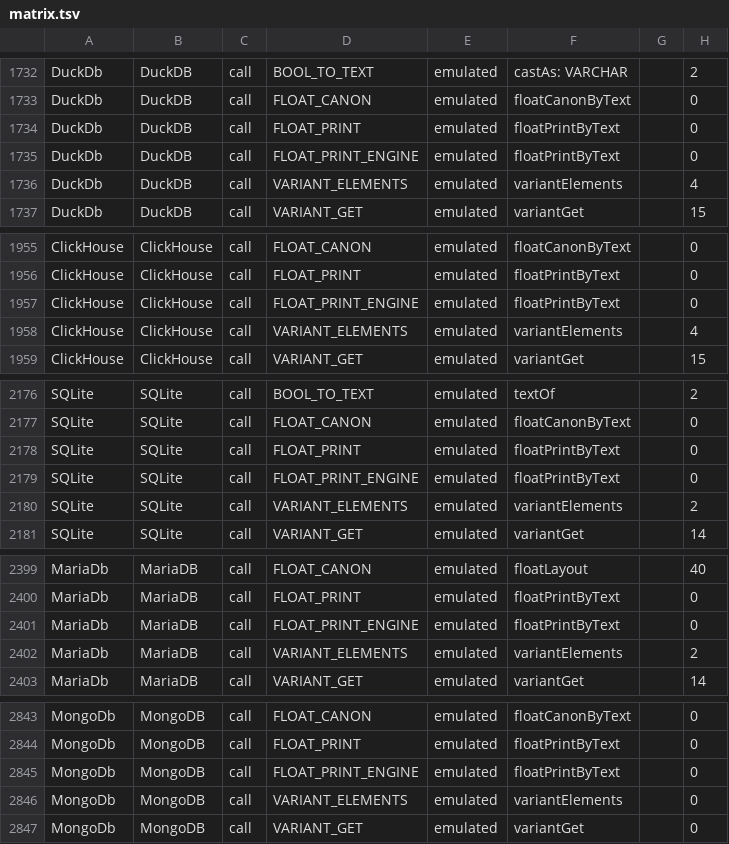
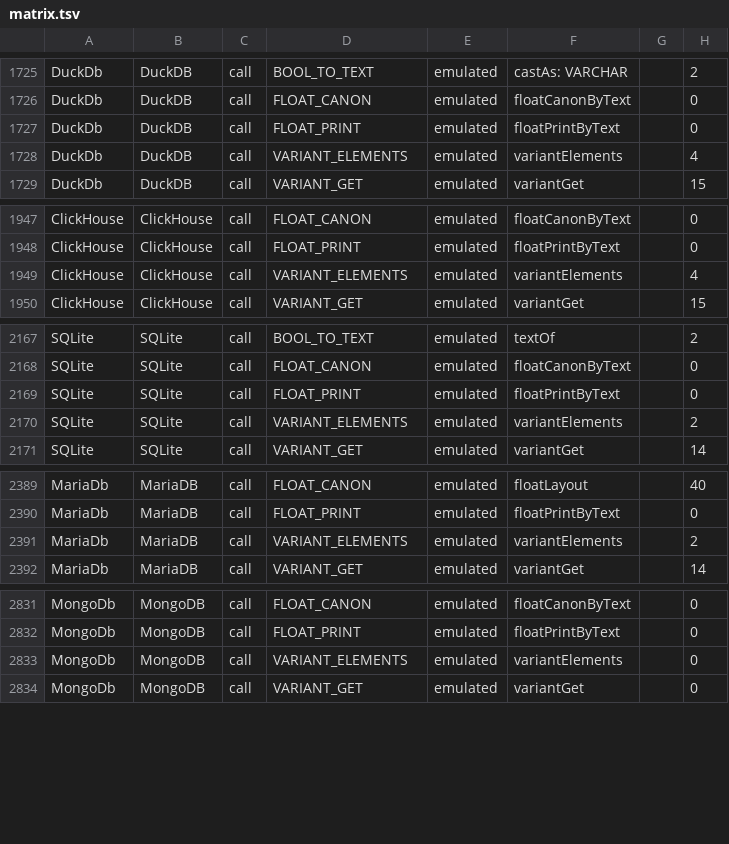
Before and after one commit to kevin-m-knight-gs/legend-lite, a TSV file: docs/dialect-capability/matrix.tsv, drawn as a sheet; only a part is shown, gaps mark what is left out; the diff covers the shown part only.

```diff
--- a/docs/dialect-capability/matrix.tsv
+++ b/docs/dialect-capability/matrix.tsv
@@ -1734,3 +1727,2 @@ DuckDb	DuckDB	call	FLOAT_CANON	emulated	floatCanonByText		0
 DuckDb	DuckDB	call	FLOAT_PRINT	emulated	floatPrintByText		0
-DuckDb	DuckDB	call	FLOAT_PRINT_ENGINE	emulated	floatPrintByText		0
 DuckDb	DuckDB	call	VARIANT_ELEMENTS	emulated	variantElements		4
@@ -1956,3 +1948,2 @@ ClickHouse	ClickHouse	call	FLOAT_CANON	emulated	floatCanonByText		0
 ClickHouse	ClickHouse	call	FLOAT_PRINT	emulated	floatPrintByText		0
-ClickHouse	ClickHouse	call	FLOAT_PRINT_ENGINE	emulated	floatPrintByText		0
 ClickHouse	ClickHouse	call	VARIANT_ELEMENTS	emulated	variantElements		4
@@ -2178,3 +2169,2 @@ SQLite	SQLite	call	FLOAT_CANON	emulated	floatCanonByText		0
 SQLite	SQLite	call	FLOAT_PRINT	emulated	floatPrintByText		0
-SQLite	SQLite	call	FLOAT_PRINT_ENGINE	emulated	floatPrintByText		0
 SQLite	SQLite	call	VARIANT_ELEMENTS	emulated	variantElements		2
@@ -2400,3 +2390,2 @@ MariaDb	MariaDB	call	FLOAT_CANON	emulated	floatLayout		40
 MariaDb	MariaDB	call	FLOAT_PRINT	emulated	floatPrintByText		0
-MariaDb	MariaDB	call	FLOAT_PRINT_ENGINE	emulated	floatPrintByText		0
 MariaDb	MariaDB	call	VARIANT_ELEMENTS	emulated	variantElements		2
@@ -2844,3 +2832,2 @@ MongoDb	MongoDB	call	FLOAT_CANON	emulated	floatCanonByText		0
 MongoDb	MongoDB	call	FLOAT_PRINT	emulated	floatPrintByText		0
-MongoDb	MongoDB	call	FLOAT_PRINT_ENGINE	emulated	floatPrintByText		0
 MongoDb	MongoDB	call	VARIANT_ELEMENTS	emulated	variantElements		0
```
Also changed, not shown: 11 removed rows elsewhere in this file, 2 other files.
